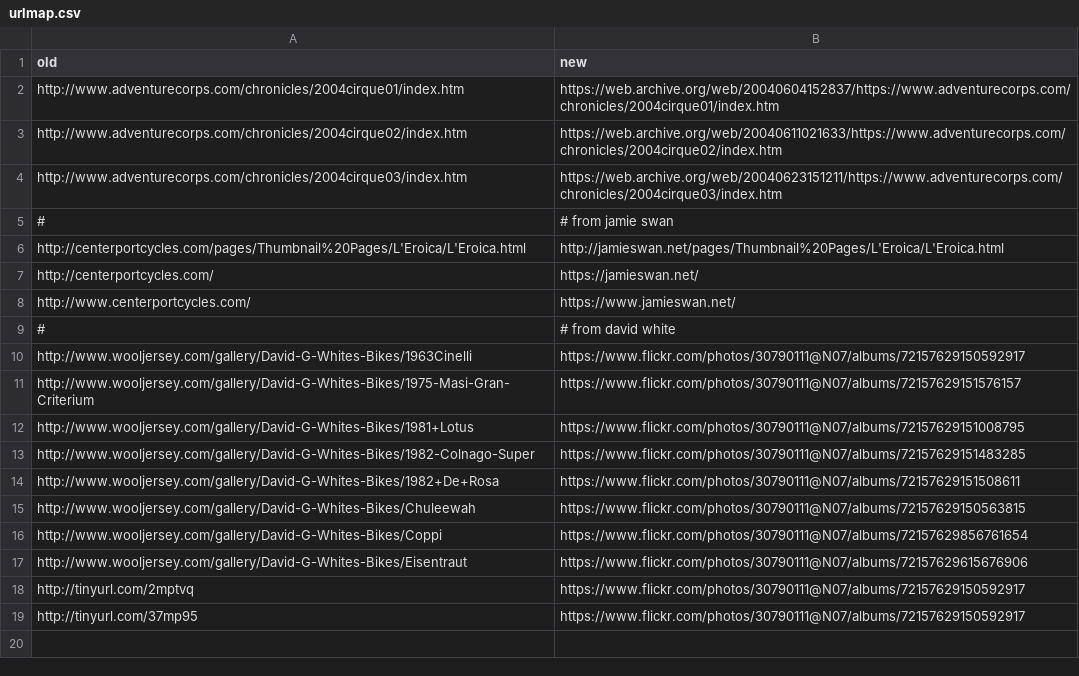
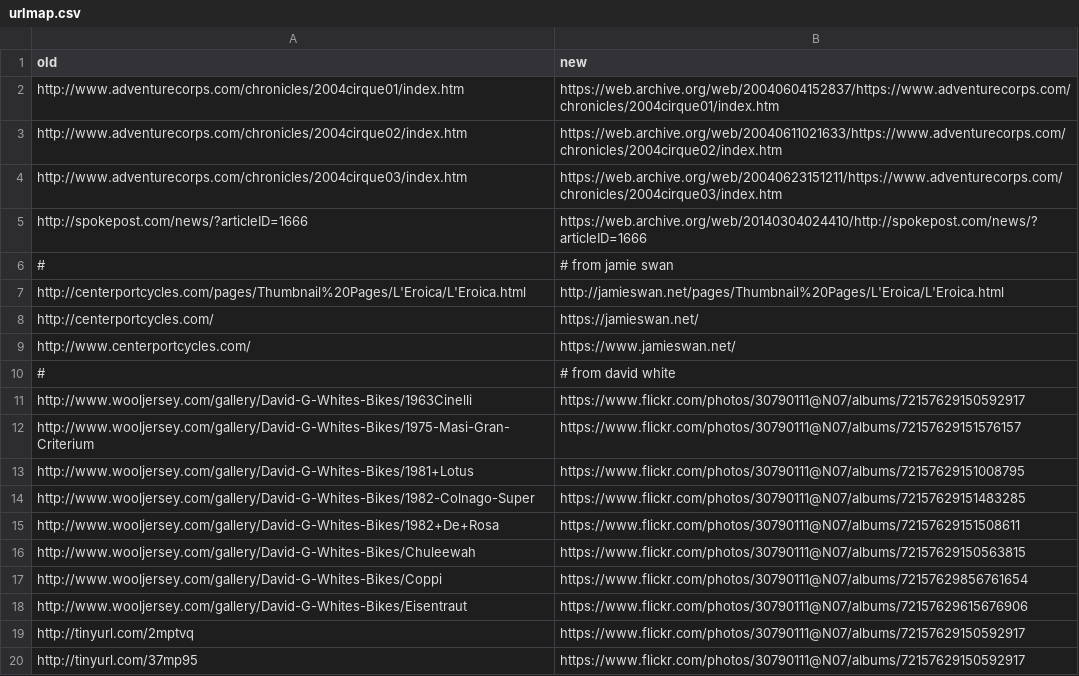
Before and after one commit to smontanaro/smontanaro-net, a CSV file: urlmap.csv, drawn as a sheet.

```diff
--- a/urlmap.csv
+++ b/urlmap.csv
@@ -4,2 +4,3 @@ http://www.adventurecorps.com/chronicles/2004cirque02/index.htm,https://web.arch
 http://www.adventurecorps.com/chronicles/2004cirque03/index.htm,https://web.archive.org/web/20040623151211/https://www.adventurecorps.com/chronicles/2004cirque03/index.htm
+"http://spokepost.com/news/?articleID=1666","https://web.archive.org/web/20140304024410/http://spokepost.com/news/?articleID=1666"
 #,# from jamie swan
```
Also changed, not shown: 3 other files.
